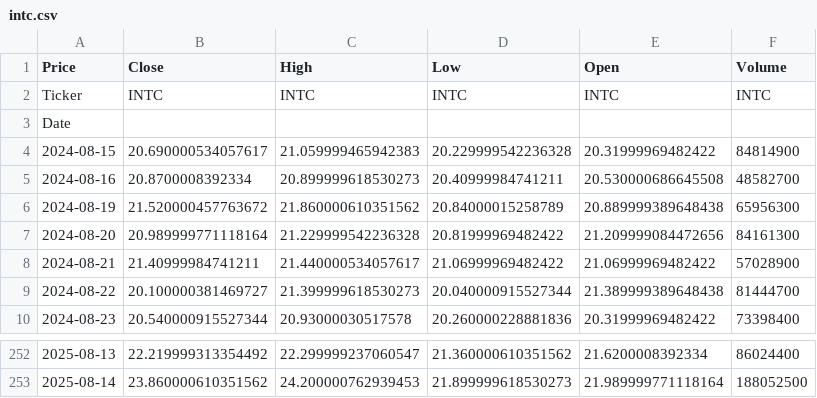
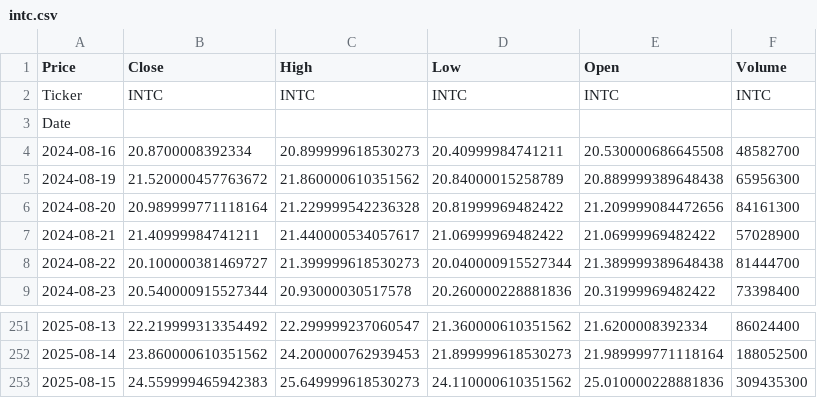
Before and after one commit to tonykihu/stock-ai, a CSV file: data/us/intc.csv, drawn as a sheet; only a part is shown, gaps mark what is left out; removed rows and columns are numbered as before the commit, all else as after; the diff names each change by its address in the sheet, - before the commit and + after, or states it on an @@ line.

```diff
--- a/data/us/intc.csv
+++ b/data/us/intc.csv
-row 4: 2024-08-15 | 20.690000534057617 | 21.059999465942383 | 20.229999542236328 | 20.31999969482422 | 84814900
+row 253: 2025-08-15 | 24.559999465942383 | 25.649999618530273 | 24.110000610351562 | 25.010000228881836 | 309435300
```
Also changed, not shown: data/us/aapl.csv, data/us/googl.csv, 4 other files.
